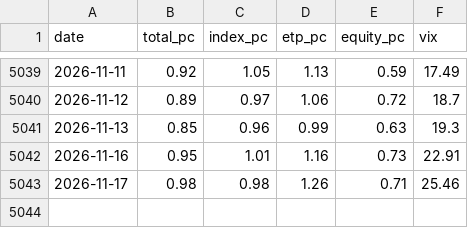
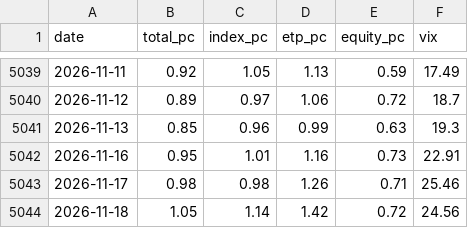
Before and after one commit to alecsmith/sentiment, a CSV file: data/cboe_pc_ratios.csv, drawn as a sheet; only a part is shown, gaps mark what is left out.

```diff
--- a/data/cboe_pc_ratios.csv
+++ b/data/cboe_pc_ratios.csv
@@ -5043 +5043,2 @@ date,total_pc,index_pc,etp_pc,equity_pc,vix
 2026-11-17,0.98,0.98,1.26,0.71,25.46
+2026-11-18,1.05,1.14,1.42,0.72,24.56
```
Also changed, not shown: 1 other file.
